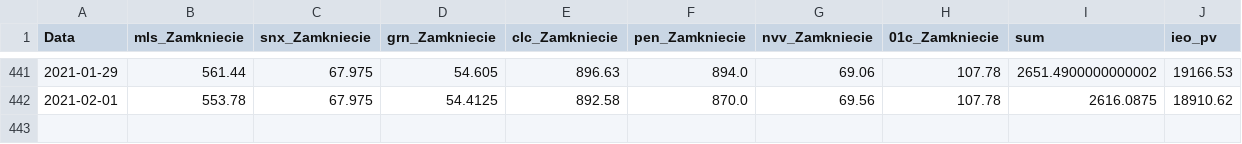
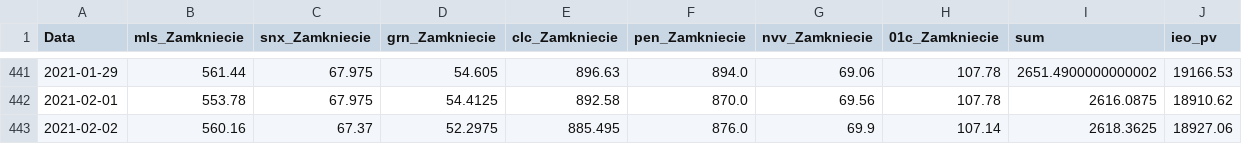
Before and after one commit to paweel-t/data-workshop, a CSV file: ieo-pv-data.csv, drawn as a sheet; only a part is shown, gaps mark what is left out.

Commit message:
Add files via upload

```diff
--- a/ieo-pv-data.csv
+++ b/ieo-pv-data.csv
@@ -442 +442,2 @@ Data,mls_Zamkniecie,snx_Zamkniecie,grn_Zamkniecie,clc_Zamkniecie,pen_Zamkniecie,
 2021-02-01,553.78,67.975,54.4125,892.58,870.0,69.56,107.78,2616.0875,18910.62
+2021-02-02,560.16,67.37,52.2975,885.495,876.0,69.9,107.14,2618.3625,18927.06
```
